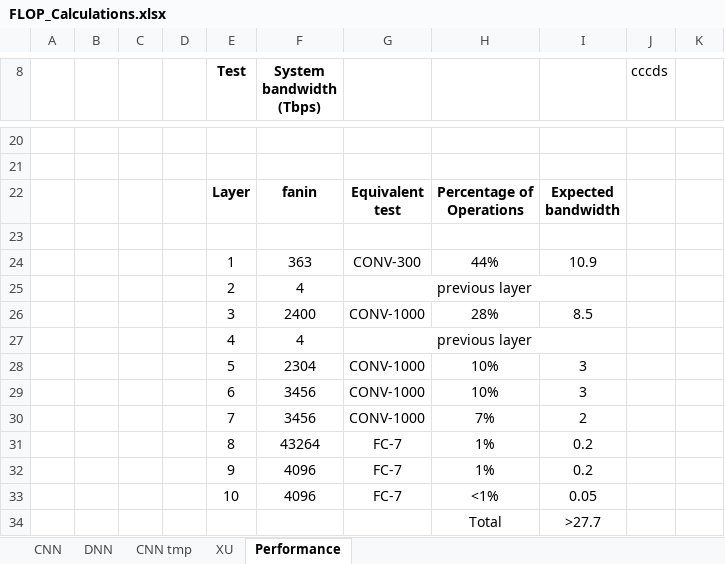
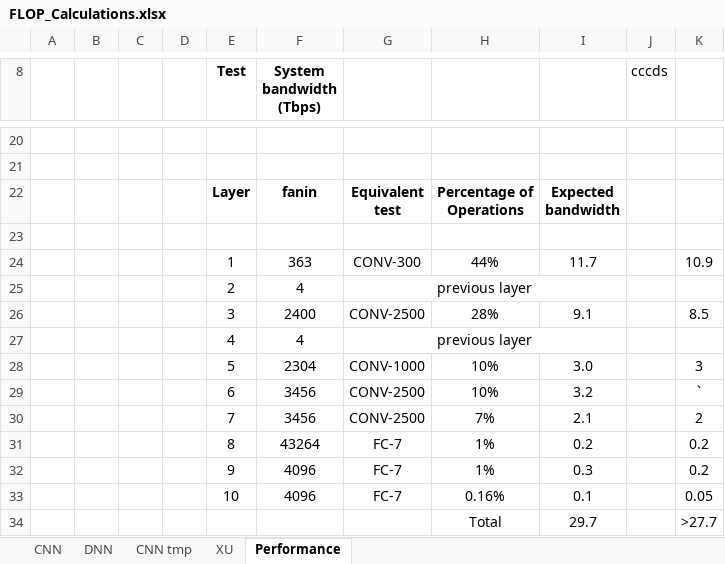
Before and after one commit to lbbaker5900/ece-cortical-MainResearch, an Excel workbook: DOC/FLOP_Calculations.xlsx, sheet Performance, drawn as a sheet; only a part is shown, gaps mark what is left out; values as stored, in another font and other column widths than the file's, no borders; removed rows and columns are numbered as before the commit, all else as after; the diff covers the shown part only; the diff names each change by its address in the sheet, - before the commit and + after, or states it on an @@ line.

```diff
--- a/DOC/FLOP_Calculations.xlsx (sheet Performance)
+++ b/DOC/FLOP_Calculations.xlsx (sheet Performance)
-I24: 10.9
+I24: 11.7
-K24: (empty)
+K24: 10.9
-G26: CONV-1000
+G26: CONV-2500
-I26: 8.5
+I26: 9.1
-K26: (empty)
+K26: 8.5
-I28: 3
+I28: 3.0
-K28: (empty)
+K28: 3
-G29:G30: CONV-1000
+G29:G30: CONV-2500
-I29: 3
+I29: 3.2
-K29: (empty)
+K29: `
-I30: 2
+I30: 2.1
-K30: (empty)
+K30: 2
-K31:K32: (empty)
+K31:K32: 0.2
-I32: 0.2
+I32: 0.3
-H33: <1%
+H33: 0.16%
-I33: 0.05
+I33: 0.1
-K33: (empty)
+K33: 0.05
-row 34:  |  |  |  |  |  |  | Total | >27.7
+row 34:  |  |  |  |  |  |  | Total | 29.7 |  | >27.7
```
Also changed, not shown: 5 added rows, 5 removed rows and 6 edited cells elsewhere in this sheet, formulas that keep their value, DOC/SOA Comparison.xlsx, 7 other files.
